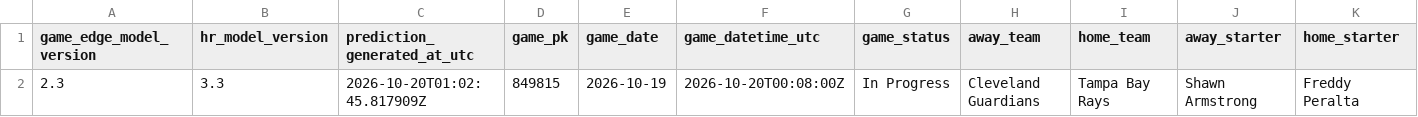
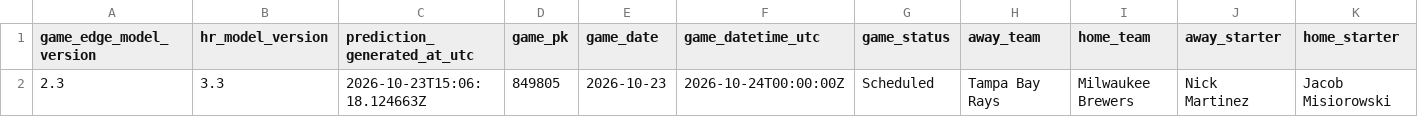
Before and after one commit to SSpeterson2b/launchpoint-hr, a CSV file: data/daily_game_predictions.csv, drawn as a sheet; only a part is shown; removed rows and columns are numbered as before the commit, all else as after; rows hold the shown columns only; the diff names each change by its address in the sheet, - before the commit and + after, or states it on an @@ line.

Commit message:
Update public MLB Game Edge predictions

```diff
--- a/data/daily_game_predictions.csv
+++ b/data/daily_game_predictions.csv
-row 2: 2.3 | 3.3 | 2026-10-20T01:02:45.817909Z | 849815 | 2026-10-19 | 2026-10-20T00:08:00Z | In Progress | Cleveland Guardians | Tampa Bay Rays | Shawn Armstrong | Freddy Peralta
+row 2: 2.3 | 3.3 | 2026-10-23T15:06:18.124663Z | 849805 | 2026-10-23 | 2026-10-24T00:00:00Z | Scheduled | Tampa Bay Rays | Milwaukee Brewers | Nick Martinez | Jacob Misiorowski
```
